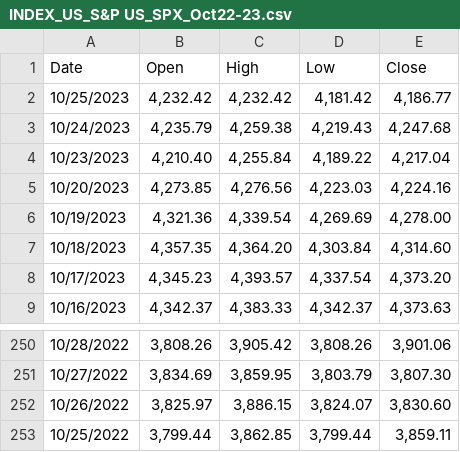
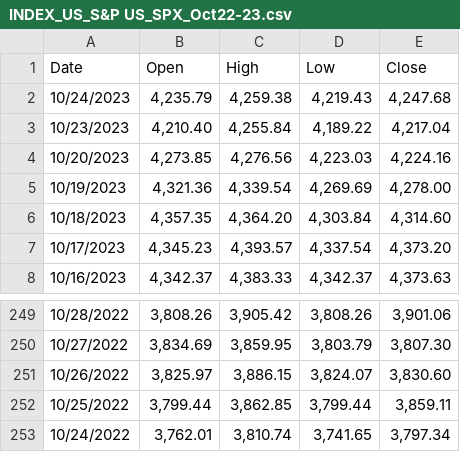
Before and after one commit to RakshandaHedawoo/Beyond-The-Headlines-Exploring-Insights-From-Stocks, a CSV file: DataFiles/INDEX_US_S&P US_SPX_Oct22-23.csv, drawn as a sheet; only a part is shown, gaps mark what is left out; removed rows and columns are numbered as before the commit, all else as after; the diff names each change by its address in the sheet, - before the commit and + after, or states it on an @@ line.

```diff
--- a/DataFiles/INDEX_US_S&P US_SPX_Oct22-23.csv
+++ b/DataFiles/INDEX_US_S&P US_SPX_Oct22-23.csv
-row 2: 10/25/2023 | 4,232.42 | 4,232.42 | 4,181.42 | 4,186.77
+row 253: 10/24/2022 | 3,762.01 | 3,810.74 | 3,741.65 | 3,797.34
```
Also changed, not shown: DataFiles/INDEX_US_DOW JONES GLOBAL_DJIA_Oct19-20.csv, DataFiles/INDEX_US_DOW JONES GLOBAL_DJIA_Oct21-22.csv, 7 other files.
